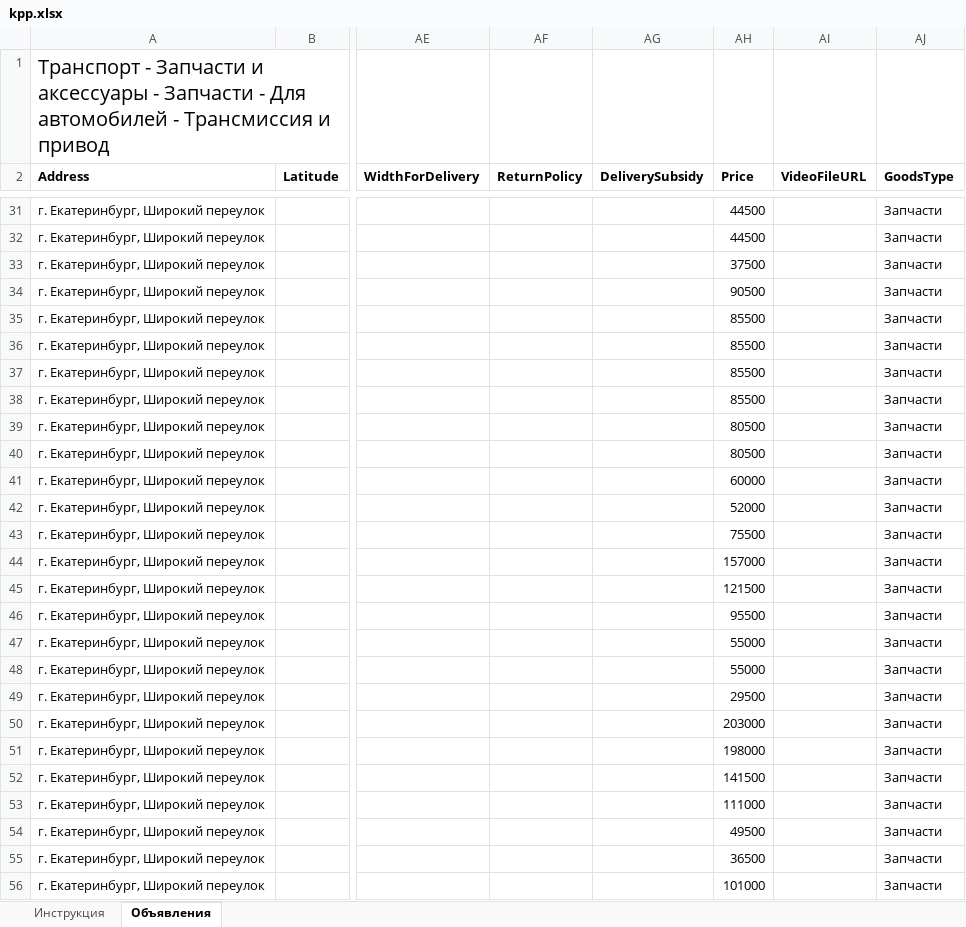
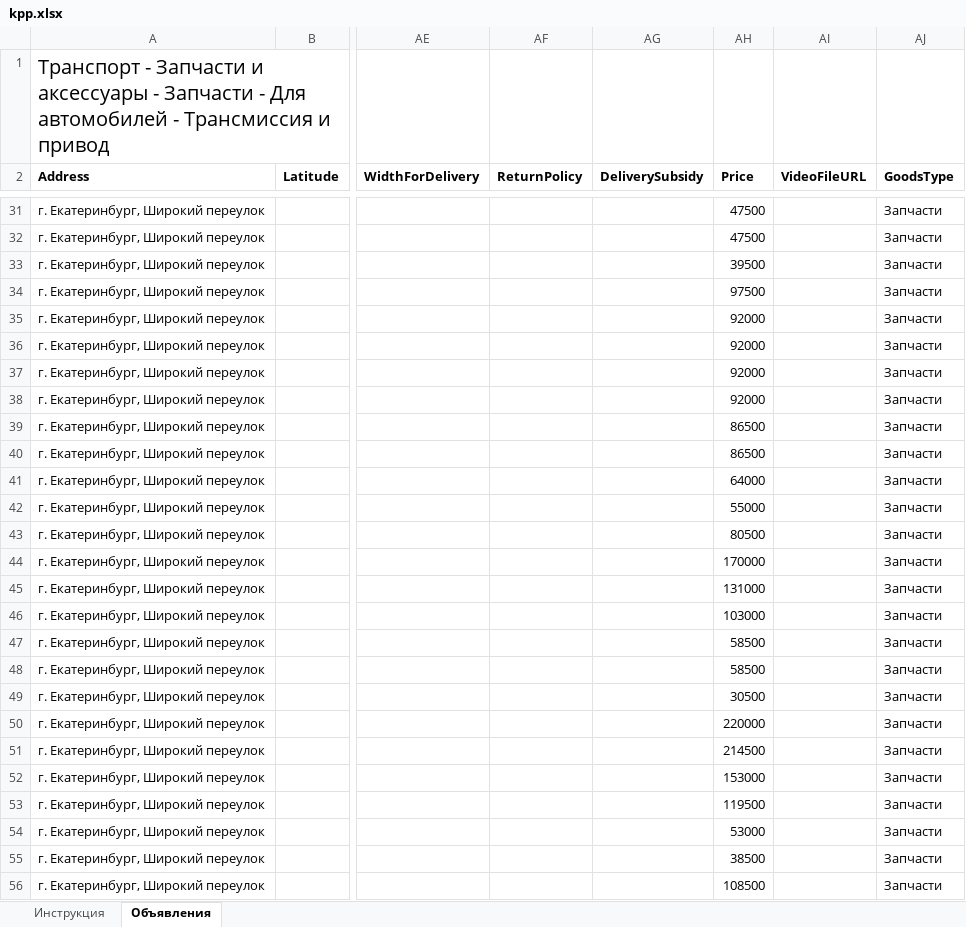
Before and after one commit to bolshakovprod-lab/Avto-feed, an Excel workbook: kpp.xlsx, sheet Объявления, drawn as a sheet; only a part is shown, gaps mark what is left out; values as stored, in another font and other column widths than the file's, no borders; the diff covers the shown part only; the diff names each change by its address in the sheet, - before the commit and + after, or states it on an @@ line.

```diff
--- a/kpp.xlsx (sheet Объявления)
+++ b/kpp.xlsx (sheet Объявления)
-AH31:AH32 (Price): 44500
+AH31:AH32 (Price): 47500
-AH33 (Price): 37500
+AH33 (Price): 39500
-AH34 (Price): 90500
+AH34 (Price): 97500
-AH35:AH38 (Price): 85500
+AH35:AH38 (Price): 92000
-AH39:AH40 (Price): 80500
+AH39:AH40 (Price): 86500
-AH41 (Price): 60000
+AH41 (Price): 64000
-AH42 (Price): 52000
+AH42 (Price): 55000
-AH43 (Price): 75500
+AH43 (Price): 80500
-AH44 (Price): 157000
+AH44 (Price): 170000
-AH45 (Price): 121500
+AH45 (Price): 131000
-AH46 (Price): 95500
+AH46 (Price): 103000
-AH47:AH48 (Price): 55000
+AH47:AH48 (Price): 58500
-AH49 (Price): 29500
+AH49 (Price): 30500
-AH50 (Price): 203000
+AH50 (Price): 220000
-AH51 (Price): 198000
+AH51 (Price): 214500
-AH52 (Price): 141500
+AH52 (Price): 153000
-AH53 (Price): 111000
+AH53 (Price): 119500
-AH54 (Price): 49500
+AH54 (Price): 53000
-AH55 (Price): 36500
+AH55 (Price): 38500
-AH56 (Price): 101000
+AH56 (Price): 108500
```
Also changed, not shown: 90 edited cells elsewhere in this sheet.
